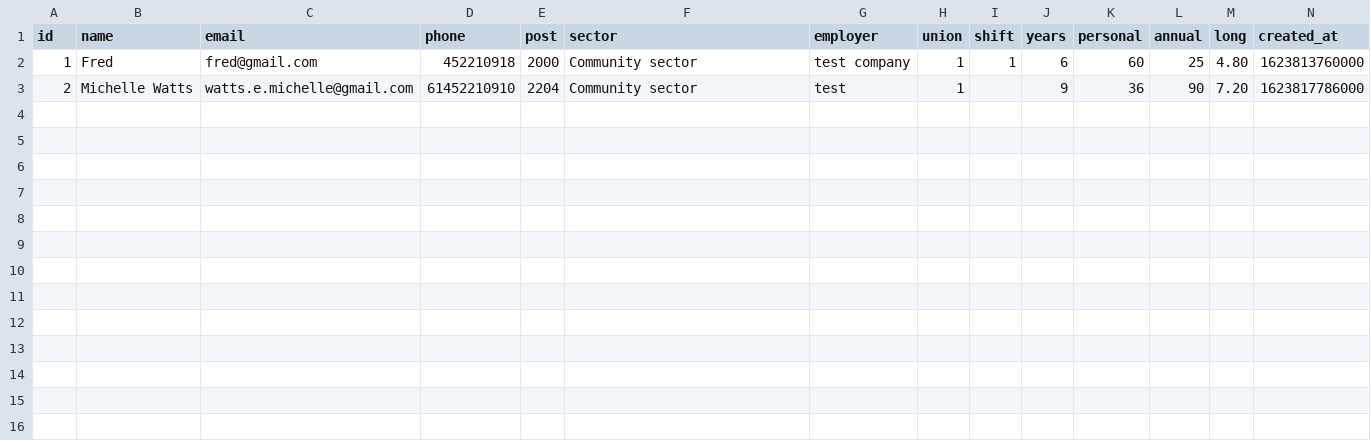
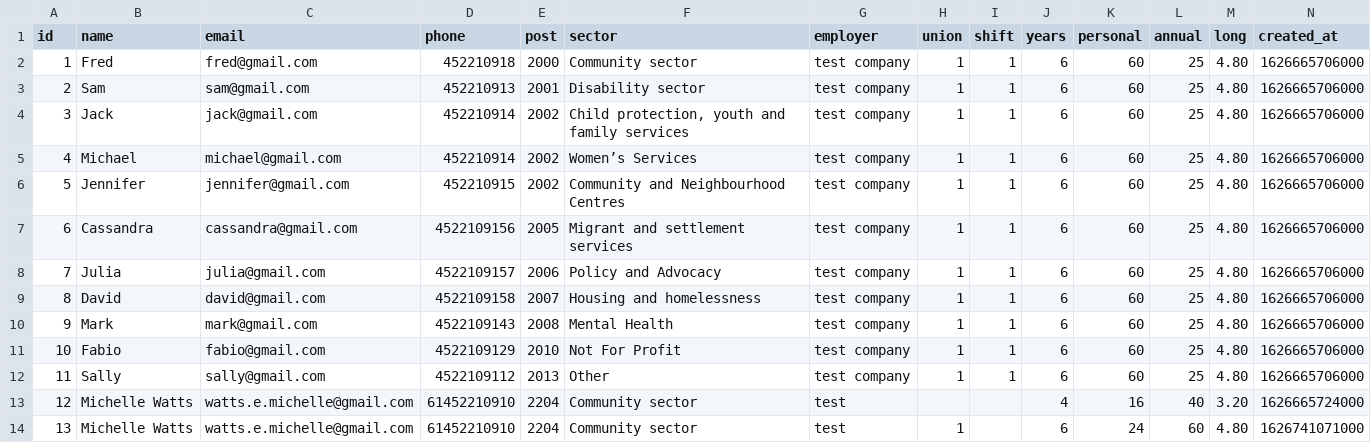
Before and after one commit to michellewatts20000/asu-leave-node, a CSV file: csv/calc-signups.csv, drawn as a sheet.

```diff
--- a/csv/calc-signups.csv
+++ b/csv/calc-signups.csv
@@ -1,3 +1,14 @@
 id,name,email,phone,post,sector,employer,union,shift,years,personal,annual,long,created_at
-1,Fred,fred@gmail.com,452210918,2000,Community sector,test company,1,1,6,60,25,4.80,1623813760000
-2,Michelle Watts,watts.e.michelle@gmail.com,61452210910,2204,Community sector,test,1,,9,36,90,7.20,1623817786000
+1,Fred,fred@gmail.com,452210918,2000,Community sector,test company,1,1,6,60,25,4.80,1626665706000
+2,Sam,sam@gmail.com,452210913,2001,Disability sector,test company,1,1,6,60,25,4.80,1626665706000
+3,Jack,jack@gmail.com,452210914,2002,"Child protection, youth and family services",test company,1,1,6,60,25,4.80,1626665706000
+4,Michael,michael@gmail.com,452210914,2002,Women’s Services,test company,1,1,6,60,25,4.80,1626665706000
+5,Jennifer,jennifer@gmail.com,452210915,2002,Community and Neighbourhood Centres,test company,1,1,6,60,25,4.80,1626665706000
+6,Cassandra,cassandra@gmail.com,4522109156,2005,Migrant and settlement services,test company,1,1,6,60,25,4.80,1626665706000
+7,Julia,julia@gmail.com,4522109157,2006,Policy and Advocacy,test company,1,1,6,60,25,4.80,1626665706000
+8,David,david@gmail.com,4522109158,2007,Housing and homelessness,test company,1,1,6,60,25,4.80,1626665706000
+9,Mark,mark@gmail.com,4522109143,2008,Mental Health,test company,1,1,6,60,25,4.80,1626665706000
+10,Fabio,fabio@gmail.com,4522109129,2010,Not For Profit,test company,1,1,6,60,25,4.80,1626665706000
+11,Sally,sally@gmail.com,4522109112,2013,Other,test company,1,1,6,60,25,4.80,1626665706000
+12,Michelle Watts,watts.e.michelle@gmail.com,61452210910,2204,Community sector,test,,,4,16,40,3.20,1626665724000
+13,Michelle Watts,watts.e.michelle@gmail.com,61452210910,2204,Community sector,test,1,,6,24,60,4.80,1626741071000
```
Also changed, not shown: 2 other files.
